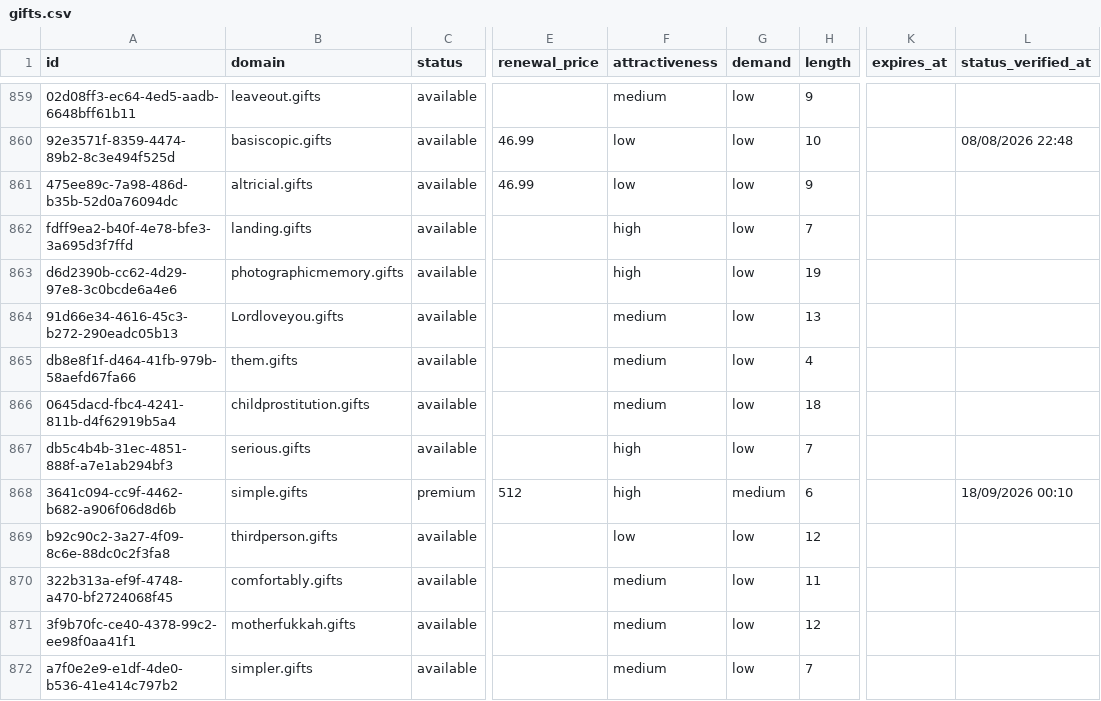
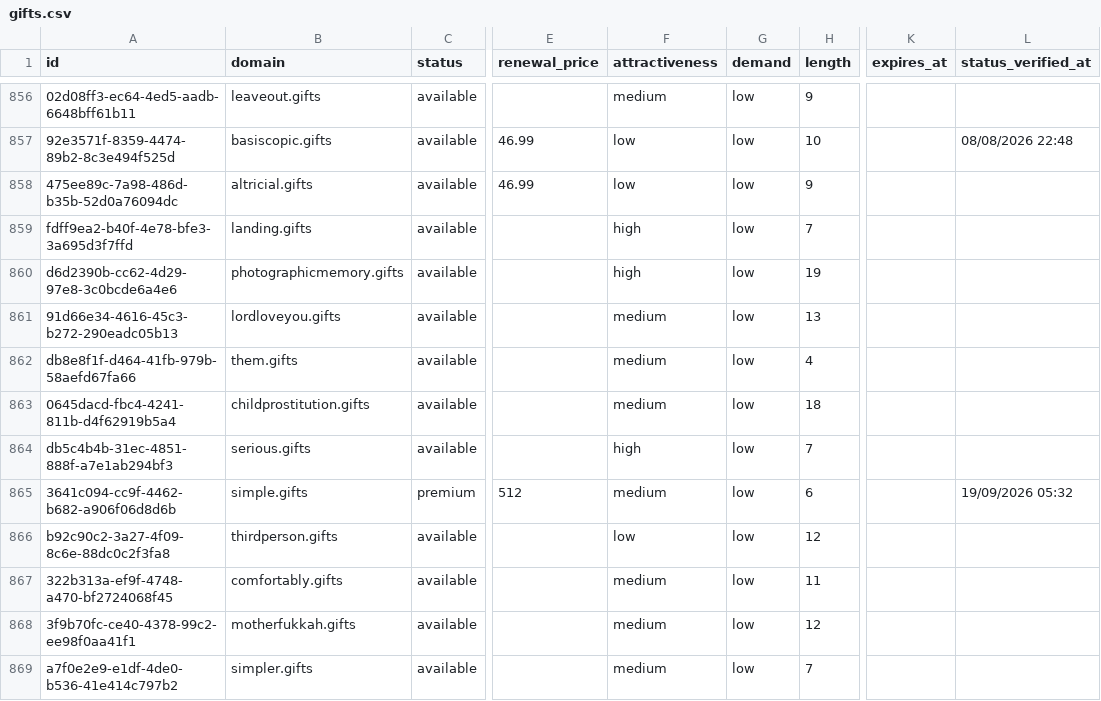
Before and after one commit to UniqueDomains/gifts-oneword-domains, a CSV file: gifts.csv, drawn as a sheet; only a part is shown, gaps mark what is left out; addresses are those after the commit; the diff covers the shown part only; the diff names each change by its address in the sheet, - before the commit and + after, or states it on an @@ line.

Commit message:
Domains update

```diff
--- a/gifts.csv
+++ b/gifts.csv
-B861 (domain): Lordloveyou.gifts
+B861 (domain): lordloveyou.gifts
-F865 (attractiveness): high
+F865 (attractiveness): medium
-G865 (demand): medium
+G865 (demand): low
-L865 (status_verified_at): 18/09/2026 00:10
+L865 (status_verified_at): 19/09/2026 05:32
```
Also changed, not shown: 4 added rows, 4 removed rows and 59 edited cells elsewhere in this file, 4 other files.
